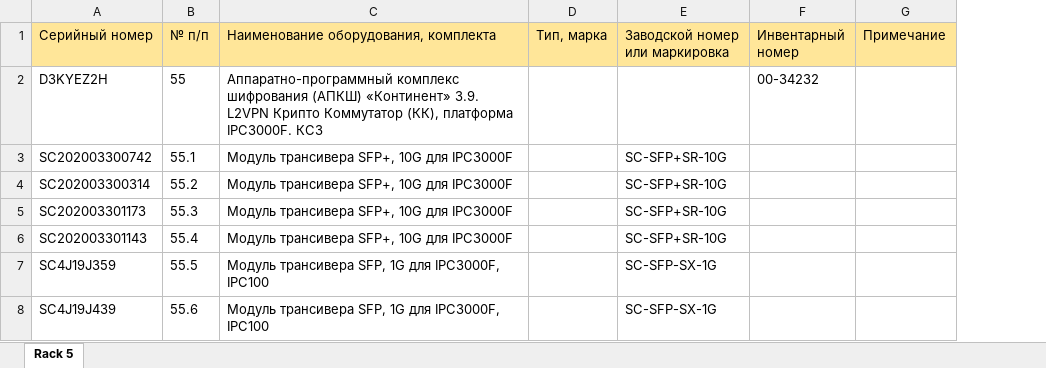
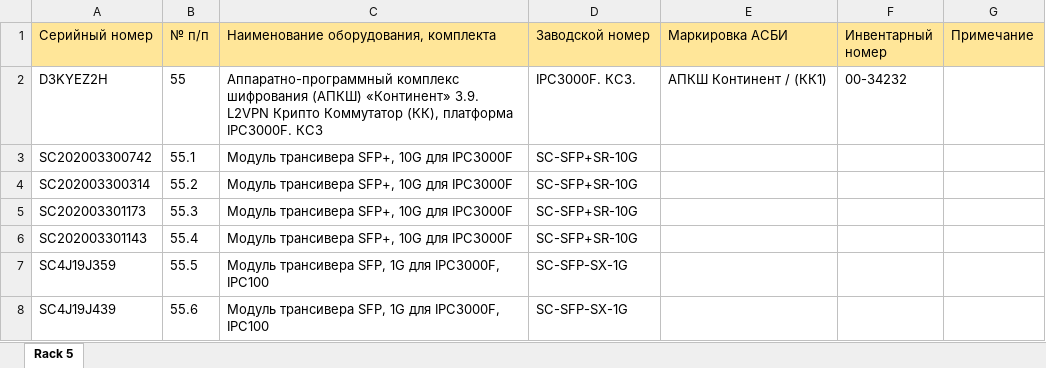
Before and after one commit to olegrovenskiy/OTUS-HW, an Excel workbook: TspuWebPortal/Development/unsafe_uploads/DC1_Rack_5.xlsx, sheet Rack 5, drawn as a sheet; only a part is shown; values as stored, in another font and other column widths than the file's, no borders; removed rows and columns are numbered as before the commit, all else as after; the diff covers the shown part only; the diff names each change by its address in the sheet, - before the commit and + after, or states it on an @@ line.

```diff
--- a/TspuWebPortal/Development/unsafe_uploads/DC1_Rack_5.xlsx (sheet Rack 5)
+++ b/TspuWebPortal/Development/unsafe_uploads/DC1_Rack_5.xlsx (sheet Rack 5)
-column D (Тип, марка), empty
+column E (Маркировка АСБИ), row 2: АПКШ Континент / (КК1)
-D1: Заводской номер или маркировка
+D1: Заводской номер
-D2 (Заводской номер): (empty)
+D2 (Заводской номер): IPC3000F. КС3.
```
Also changed, not shown: 36 edited cells elsewhere in this sheet, TspuWebPortal/Development/unsafe_uploads/DC1_Rack_2.xlsx, TspuWebPortal/Development/unsafe_uploads/DC1_Rack_3.xlsx, 23 other files.
